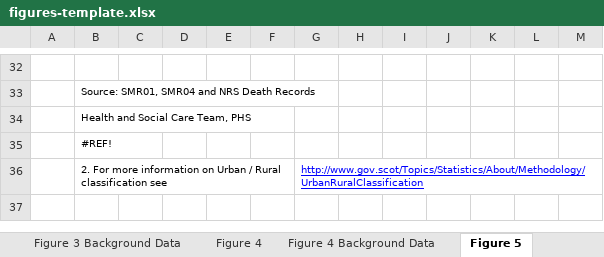
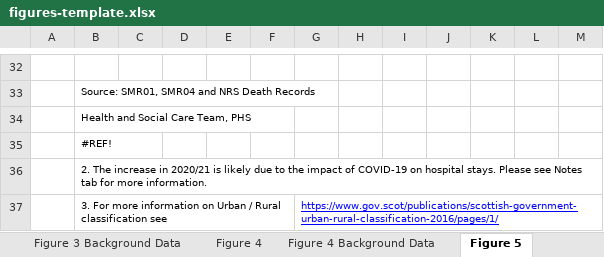
Before and after one commit to Public-Health-Scotland/end-of-life-pub, an Excel workbook: reference-files/figures-template.xlsx, sheet Figure 5, drawn as a sheet; only a part is shown, gaps mark what is left out; values as stored, in another font and other column widths than the file's, no borders; charts and pictures not drawn; addresses are those after the commit; the diff names each change by its address in the sheet, - before the commit and + after, or states it on an @@ line.

Commit message:
Final changes to markdown files and templates to reflect most recent publication.

```diff
--- a/reference-files/figures-template.xlsx (sheet Figure 5)
+++ b/reference-files/figures-template.xlsx (sheet Figure 5)
+row 36:  | 2. The increase in 2020/21 is likely due to the impact of COVID-19 on hospital stays. Please see Notes tab for more information.
-B37: 2. For more…
+B37: 3. For more…
-G37: http://www.gov.scot/Topics/Statistics/About/Methodology/UrbanRuralClassification
+G37: https://www.gov.scot/publications/scottish-government-urban-rural-classification-2016/pages/1/
```
Also changed, not shown: sheet Figure 2, sheet Figure 4, sheet Figure 5 Background Data, sheet Figure 4 Background Data, sheet Figure 2 Background Data, sheet calculation, 6 more sheets, charts or pictures, reference-files/qom-template.xlsx, 2 other files.
